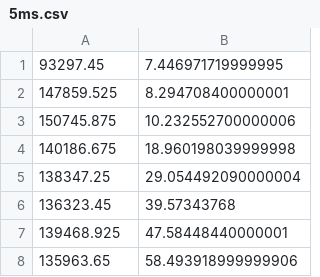
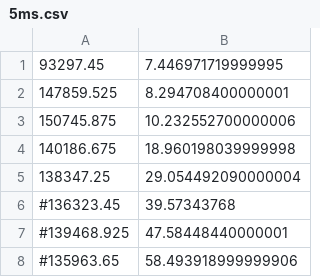
Before and after one commit to gakalaba/MDLin, a CSV file: figs/3clients/5ms.csv, drawn as a sheet.

```diff
--- a/figs/3clients/5ms.csv
+++ b/figs/3clients/5ms.csv
@@ -5,4 +5,4 @@
 138347.25,29.054492090000004
-136323.45,39.57343768
-139468.925,47.58448440000001
-135963.65,58.493918999999906
+#136323.45,39.57343768
+#139468.925,47.58448440000001
+#135963.65,58.493918999999906
```
Also changed, not shown: figs/3clients/50ms.csv, 1 other file.
